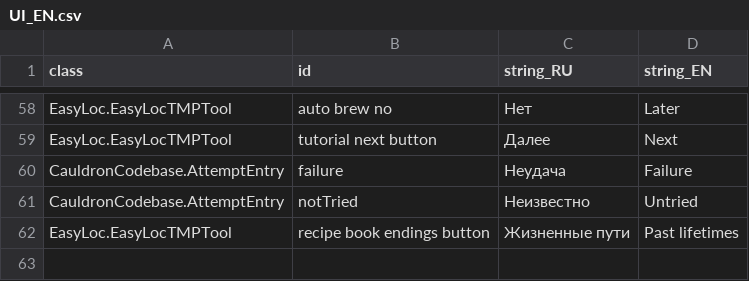
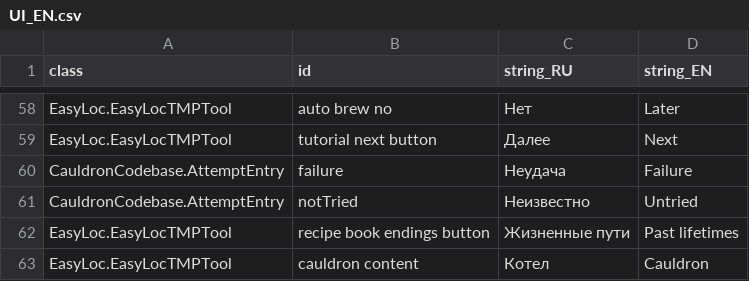
Before and after one commit to MoreenTissedy/LudumDare50, a CSV file: Cauldron/Assets/Localize/UI_EN.csv, drawn as a sheet; only a part is shown, gaps mark what is left out; the diff names each change by its address in the sheet, - before the commit and + after, or states it on an @@ line.

```diff
--- a/Cauldron/Assets/Localize/UI_EN.csv
+++ b/Cauldron/Assets/Localize/UI_EN.csv
+row 63: EasyLoc.EasyLocTMPTool | cauldron content | Котел | Cauldron
```
Also changed, not shown: 2 other files.
